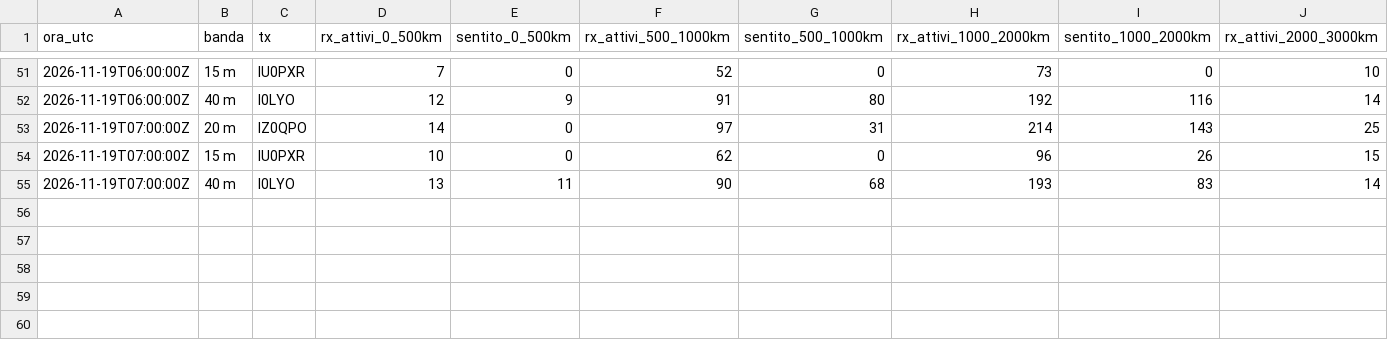
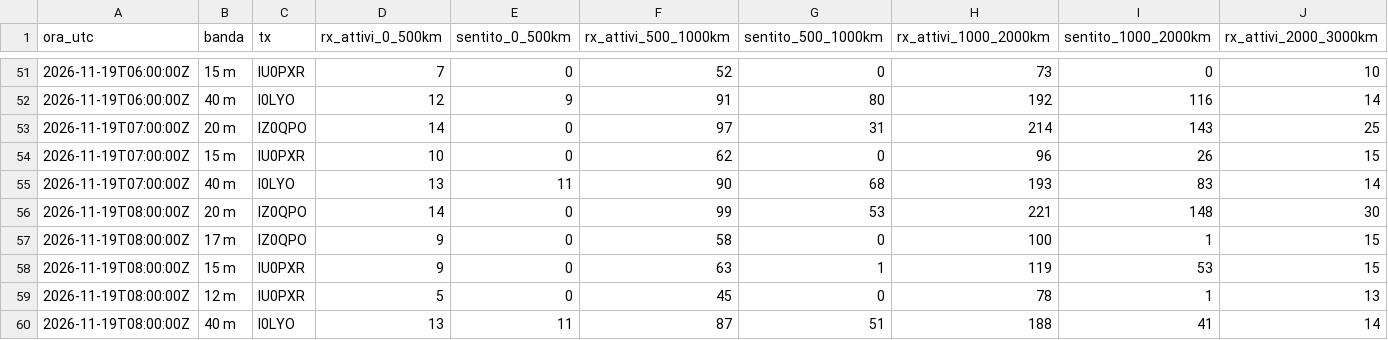
Before and after one commit to altolazio/propagazione_HF, a CSV file: 2026-11/rete_copertura.csv, drawn as a sheet; only a part is shown, gaps mark what is left out; rows hold the shown columns only; the diff names each change by its address in the sheet, - before the commit and + after, or states it on an @@ line.

```diff
--- a/2026-11/rete_copertura.csv
+++ b/2026-11/rete_copertura.csv
+row 56: 2026-11-19T08:00:00Z | 20 m | IZ0QPO | 14 | 0 | 99 | 53 | 221 | 148 | 30
+row 57: 2026-11-19T08:00:00Z | 17 m | IZ0QPO | 9 | 0 | 58 | 0 | 100 | 1 | 15
+row 58: 2026-11-19T08:00:00Z | 15 m | IU0PXR | 9 | 0 | 63 | 1 | 119 | 53 | 15
+row 59: 2026-11-19T08:00:00Z | 12 m | IU0PXR | 5 | 0 | 45 | 0 | 78 | 1 | 13
+row 60: 2026-11-19T08:00:00Z | 40 m | I0LYO | 13 | 11 | 87 | 51 | 188 | 41 | 14
```
Also changed, not shown: 2026-11/bande.csv, 2026-11/cluster_spot.csv, 6 other files.
